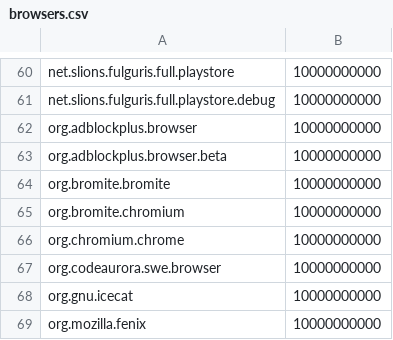
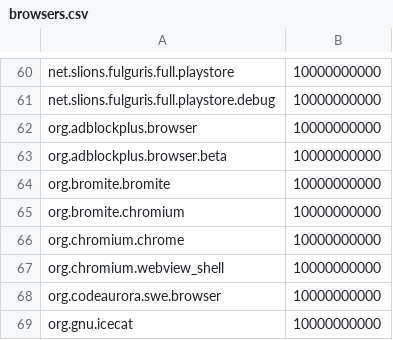
Before and after one commit to protonpass/android-pass, a CSV file: tools/autofill/browsers.csv, drawn as a sheet; only a part is shown, gaps mark what is left out; the shorter side is filled out with more unchanged rows.

Commit message:
fix: add chromium webview as browser

```diff
--- a/tools/autofill/browsers.csv
+++ b/tools/autofill/browsers.csv
@@ -66,2 +66,3 @@ org.bromite.chromium,10000000000
 org.chromium.chrome,10000000000
+org.chromium.webview_shell,10000000000
 org.codeaurora.swe.browser,10000000000
```
Also changed, not shown: 3 other files.
